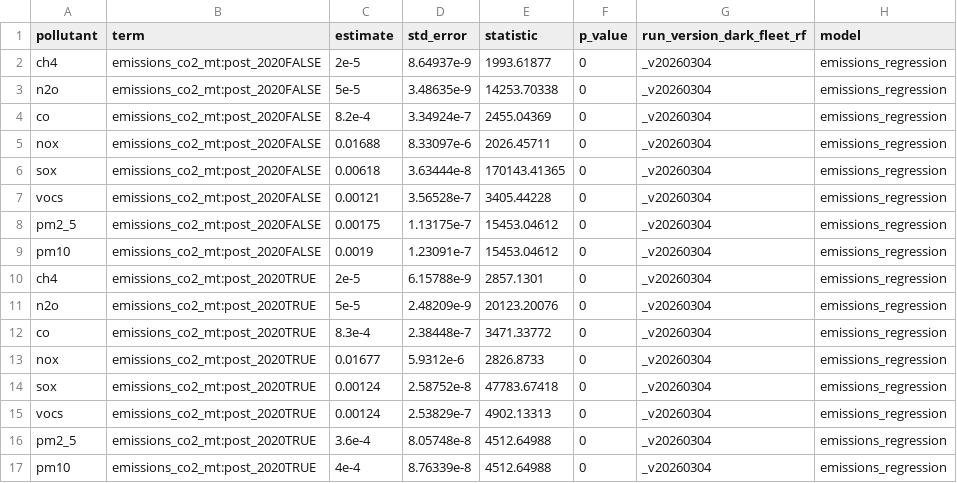
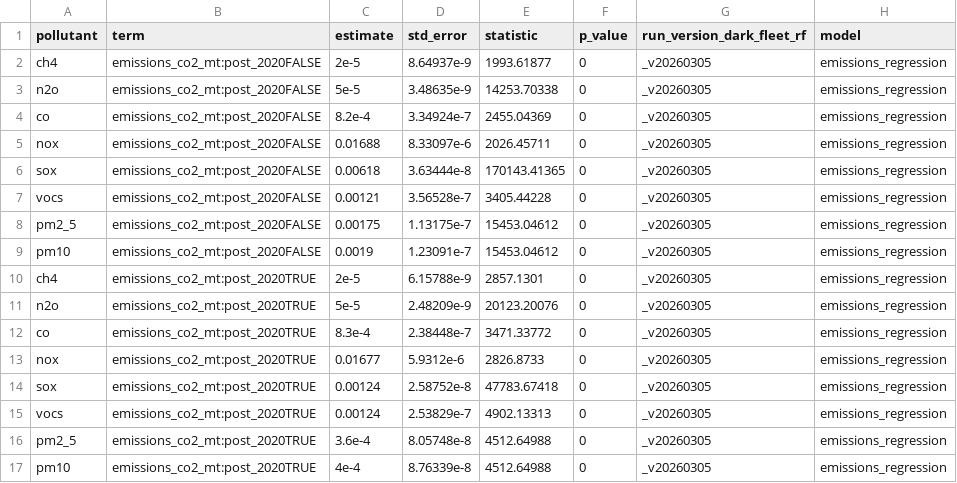
Before and after one commit to emlab-ucsb/paper-ocean-ghg, a CSV file: data/gfw/lm_other_gases_tidy_fit_stats.csv, drawn as a sheet.

```diff
--- a/data/gfw/lm_other_gases_tidy_fit_stats.csv
+++ b/data/gfw/lm_other_gases_tidy_fit_stats.csv
@@ -1,17 +1,17 @@
 pollutant,term,estimate,std_error,statistic,p_value,run_version_dark_fleet_rf,model
-ch4,emissions_co2_mt:post_2020FALSE,2e-5,8.64937e-9,1993.61877,0,_v20260304,emissions_regression
-n2o,emissions_co2_mt:post_2020FALSE,5e-5,3.48635e-9,14253.70338,0,_v20260304,emissions_regression
-co,emissions_co2_mt:post_2020FALSE,8.2e-4,3.34924e-7,2455.04369,0,_v20260304,emissions_regression
-nox,emissions_co2_mt:post_2020FALSE,0.01688,8.33097e-6,2026.45711,0,_v20260304,emissions_regression
-sox,emissions_co2_mt:post_2020FALSE,0.00618,3.63444e-8,170143.41365,0,_v20260304,emissions_regression
-vocs,emissions_co2_mt:post_2020FALSE,0.00121,3.56528e-7,3405.44228,0,_v20260304,emissions_regression
-pm2_5,emissions_co2_mt:post_2020FALSE,0.00175,1.13175e-7,15453.04612,0,_v20260304,emissions_regression
-pm10,emissions_co2_mt:post_2020FALSE,0.0019,1.23091e-7,15453.04612,0,_v20260304,emissions_regression
-ch4,emissions_co2_mt:post_2020TRUE,2e-5,6.15788e-9,2857.1301,0,_v20260304,emissions_regression
-n2o,emissions_co2_mt:post_2020TRUE,5e-5,2.48209e-9,20123.20076,0,_v20260304,emissions_regression
-co,emissions_co2_mt:post_2020TRUE,8.3e-4,2.38448e-7,3471.33772,0,_v20260304,emissions_regression
-nox,emissions_co2_mt:post_2020TRUE,0.01677,5.9312e-6,2826.8733,0,_v20260304,emissions_regression
-sox,emissions_co2_mt:post_2020TRUE,0.00124,2.58752e-8,47783.67418,0,_v20260304,emissions_regression
-vocs,emissions_co2_mt:post_2020TRUE,0.00124,2.53829e-7,4902.13313,0,_v20260304,emissions_regression
-pm2_5,emissions_co2_mt:post_2020TRUE,3.6e-4,8.05748e-8,4512.64988,0,_v20260304,emissions_regression
-pm10,emissions_co2_mt:post_2020TRUE,4e-4,8.76339e-8,4512.64988,0,_v20260304,emissions_regression
+ch4,emissions_co2_mt:post_2020FALSE,2e-5,8.64937e-9,1993.61877,0,_v20260305,emissions_regression
+n2o,emissions_co2_mt:post_2020FALSE,5e-5,3.48635e-9,14253.70338,0,_v20260305,emissions_regression
+co,emissions_co2_mt:post_2020FALSE,8.2e-4,3.34924e-7,2455.04369,0,_v20260305,emissions_regression
+nox,emissions_co2_mt:post_2020FALSE,0.01688,8.33097e-6,2026.45711,0,_v20260305,emissions_regression
+sox,emissions_co2_mt:post_2020FALSE,0.00618,3.63444e-8,170143.41365,0,_v20260305,emissions_regression
+vocs,emissions_co2_mt:post_2020FALSE,0.00121,3.56528e-7,3405.44228,0,_v20260305,emissions_regression
+pm2_5,emissions_co2_mt:post_2020FALSE,0.00175,1.13175e-7,15453.04612,0,_v20260305,emissions_regression
+pm10,emissions_co2_mt:post_2020FALSE,0.0019,1.23091e-7,15453.04612,0,_v20260305,emissions_regression
+ch4,emissions_co2_mt:post_2020TRUE,2e-5,6.15788e-9,2857.1301,0,_v20260305,emissions_regression
+n2o,emissions_co2_mt:post_2020TRUE,5e-5,2.48209e-9,20123.20076,0,_v20260305,emissions_regression
+co,emissions_co2_mt:post_2020TRUE,8.3e-4,2.38448e-7,3471.33772,0,_v20260305,emissions_regression
+nox,emissions_co2_mt:post_2020TRUE,0.01677,5.9312e-6,2826.8733,0,_v20260305,emissions_regression
+sox,emissions_co2_mt:post_2020TRUE,0.00124,2.58752e-8,47783.67418,0,_v20260305,emissions_regression
+vocs,emissions_co2_mt:post_2020TRUE,0.00124,2.53829e-7,4902.13313,0,_v20260305,emissions_regression
+pm2_5,emissions_co2_mt:post_2020TRUE,3.6e-4,8.05748e-8,4512.64988,0,_v20260305,emissions_regression
+pm10,emissions_co2_mt:post_2020TRUE,4e-4,8.76339e-8,4512.64988,0,_v20260305,emissions_regression
```
Also changed, not shown: 17 other files.
